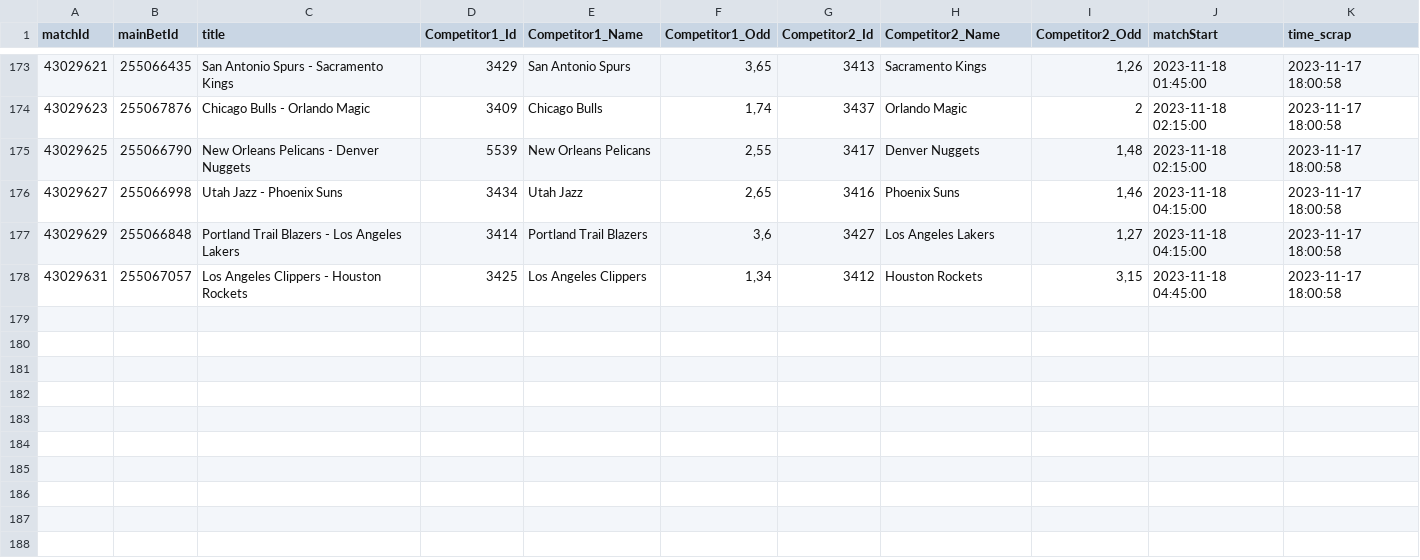
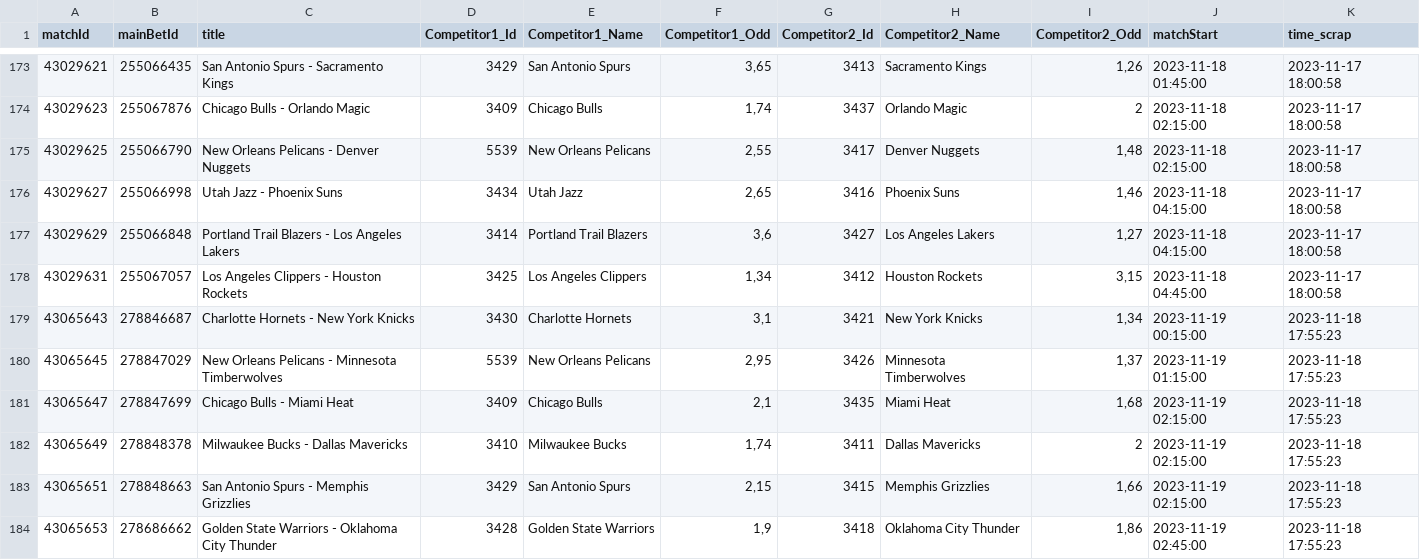
Before and after one commit to Alexis-vs/winaRaque, a CSV file: inst/extdata/nba_matchs.csv, drawn as a sheet; only a part is shown, gaps mark what is left out.

Commit message:
Add nba matchs in data

```diff
--- a/inst/extdata/nba_matchs.csv
+++ b/inst/extdata/nba_matchs.csv
@@ -178 +178,7 @@
 "43029631";"255067057";"Los Angeles Clippers - Houston Rockets";"3425";"Los Angeles Clippers";1,34;"3412";"Houston Rockets";3,15;2023-11-18 04:45:00;2023-11-17 18:00:58
+"43065643";"278846687";"Charlotte Hornets - New York Knicks";"3430";"Charlotte Hornets";3,1;"3421";"New York Knicks";1,34;2023-11-19 00:15:00;2023-11-18 17:55:23
+"43065645";"278847029";"New Orleans Pelicans - Minnesota Timberwolves";"5539";"New Orleans Pelicans";2,95;"3426";"Minnesota Timberwolves";1,37;2023-11-19 01:15:00;2023-11-18 17:55:23
+"43065647";"278847699";"Chicago Bulls - Miami Heat";"3409";"Chicago Bulls";2,1;"3435";"Miami Heat";1,68;2023-11-19 02:15:00;2023-11-18 17:55:23
+"43065649";"278848378";"Milwaukee Bucks - Dallas Mavericks";"3410";"Milwaukee Bucks";1,74;"3411";"Dallas Mavericks";2;2023-11-19 02:15:00;2023-11-18 17:55:23
+"43065651";"278848663";"San Antonio Spurs - Memphis Grizzlies";"3429";"San Antonio Spurs";2,15;"3415";"Memphis Grizzlies";1,66;2023-11-19 02:15:00;2023-11-18 17:55:23
+"43065653";"278686662";"Golden State Warriors - Oklahoma City Thunder";"3428";"Golden State Warriors";1,9;"3418";"Oklahoma City Thunder";1,86;2023-11-19 02:45:00;2023-11-18 17:55:23
```
Also changed, not shown: 1 other file.
